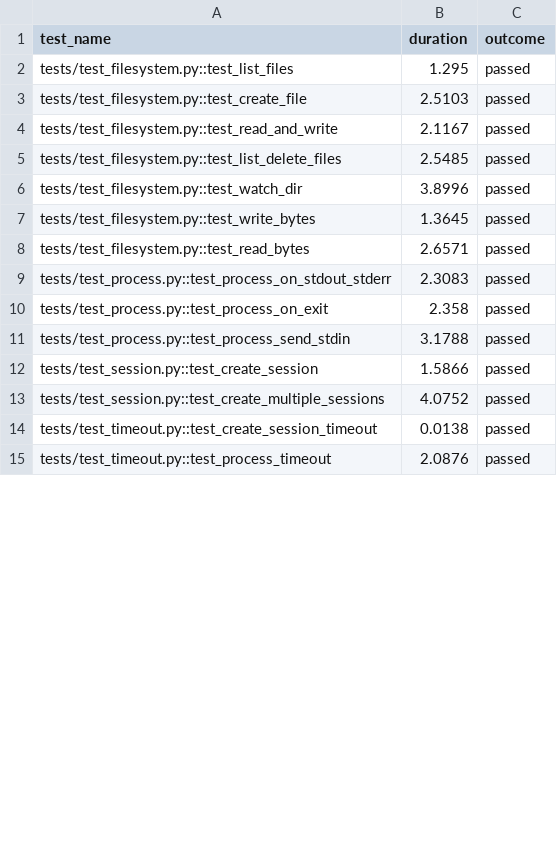
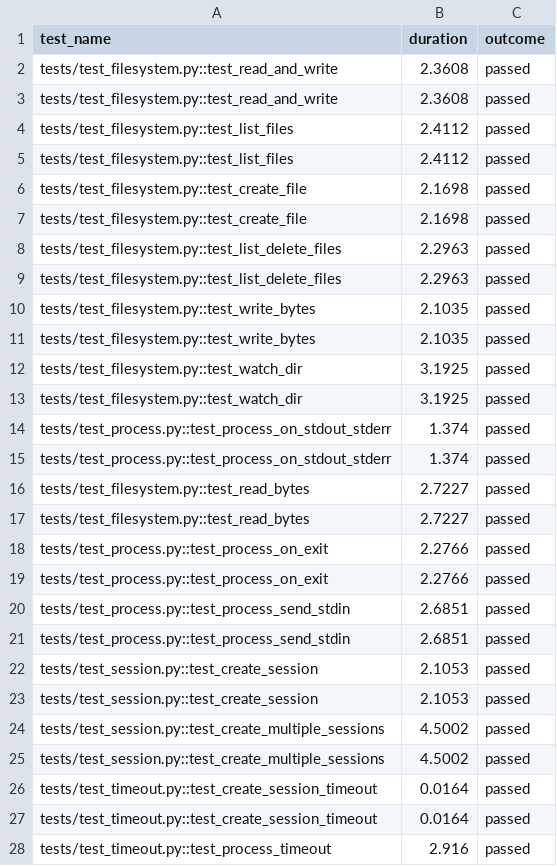
Before and after one commit to hzn-technologies/e2b, a CSV file: packages/python-sdk/results.csv, drawn as a sheet; only a part is shown; the diff covers the shown part only.

```diff
--- a/packages/python-sdk/results.csv
+++ b/packages/python-sdk/results.csv
@@ -1,15 +1,28 @@
 test_name,duration,outcome
-tests/test_filesystem.py::test_list_files,1.295,passed
-tests/test_filesystem.py::test_create_file,2.5103,passed
-tests/test_filesystem.py::test_read_and_write,2.1167,passed
-tests/test_filesystem.py::test_list_delete_files,2.5485,passed
-tests/test_filesystem.py::test_watch_dir,3.8996,passed
-tests/test_filesystem.py::test_write_bytes,1.3645,passed
-tests/test_filesystem.py::test_read_bytes,2.6571,passed
-tests/test_process.py::test_process_on_stdout_stderr,2.3083,passed
-tests/test_process.py::test_process_on_exit,2.358,passed
-tests/test_process.py::test_process_send_stdin,3.1788,passed
-tests/test_session.py::test_create_session,1.5866,passed
-tests/test_session.py::test_create_multiple_sessions,4.0752,passed
-tests/test_timeout.py::test_create_session_timeout,0.0138,passed
-tests/test_timeout.py::test_process_timeout,2.0876,passed
+tests/test_filesystem.py::test_read_and_write,2.3608,passed
+tests/test_filesystem.py::test_read_and_write,2.3608,passed
+tests/test_filesystem.py::test_list_files,2.4112,passed
+tests/test_filesystem.py::test_list_files,2.4112,passed
+tests/test_filesystem.py::test_create_file,2.1698,passed
+tests/test_filesystem.py::test_create_file,2.1698,passed
+tests/test_filesystem.py::test_list_delete_files,2.2963,passed
+tests/test_filesystem.py::test_list_delete_files,2.2963,passed
+tests/test_filesystem.py::test_write_bytes,2.1035,passed
+tests/test_filesystem.py::test_write_bytes,2.1035,passed
+tests/test_filesystem.py::test_watch_dir,3.1925,passed
+tests/test_filesystem.py::test_watch_dir,3.1925,passed
+tests/test_process.py::test_process_on_stdout_stderr,1.374,passed
+tests/test_process.py::test_process_on_stdout_stderr,1.374,passed
+tests/test_filesystem.py::test_read_bytes,2.7227,passed
+tests/test_filesystem.py::test_read_bytes,2.7227,passed
+tests/test_process.py::test_process_on_exit,2.2766,passed
+tests/test_process.py::test_process_on_exit,2.2766,passed
+tests/test_process.py::test_process_send_stdin,2.6851,passed
+tests/test_process.py::test_process_send_stdin,2.6851,passed
+tests/test_session.py::test_create_session,2.1053,passed
+tests/test_session.py::test_create_session,2.1053,passed
+tests/test_session.py::test_create_multiple_sessions,4.5002,passed
+tests/test_session.py::test_create_multiple_sessions,4.5002,passed
+tests/test_timeout.py::test_create_session_timeout,0.0164,passed
+tests/test_timeout.py::test_create_session_timeout,0.0164,passed
+tests/test_timeout.py::test_process_timeout,2.916,passed
```
Also changed, not shown: 2 added rows and 1 edited cell elsewhere in this file, 3 other files.
